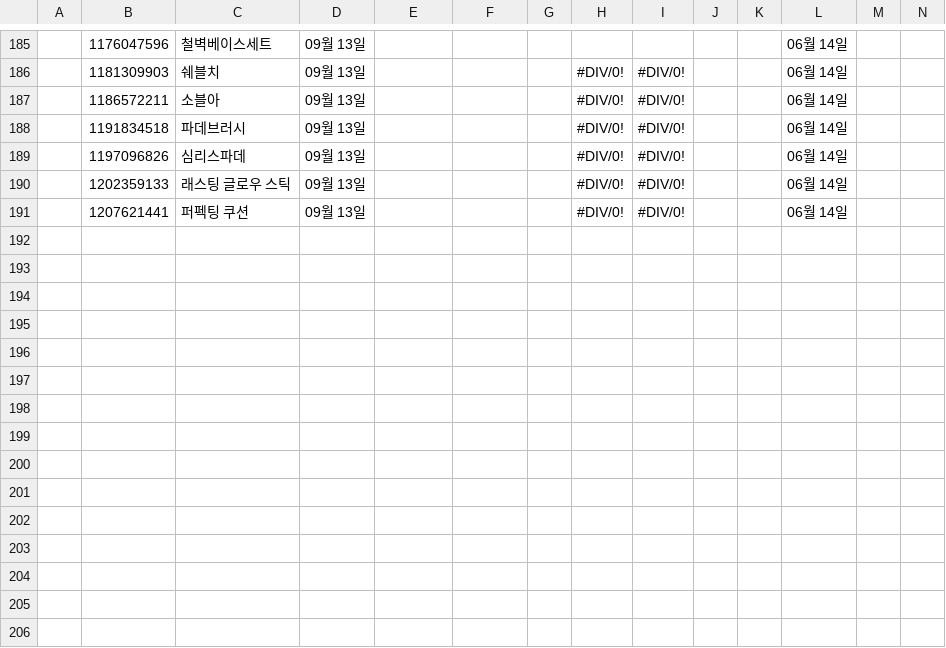
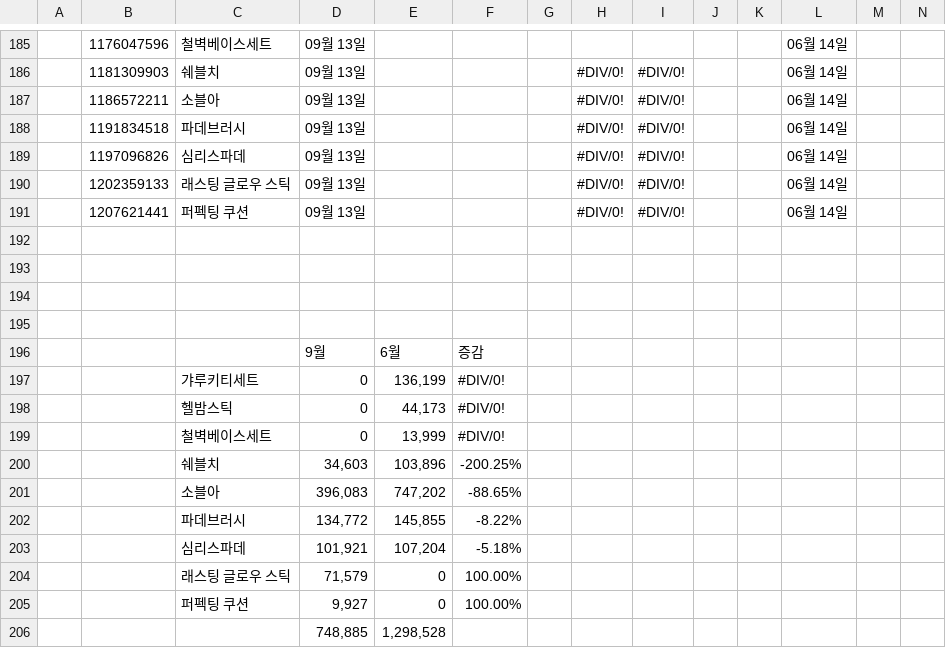
Before and after one commit to qlrltm123-a11y/creative-dashboard, a CSV file: data/megawari-wm-3q.csv, drawn as a sheet; only a part is shown, gaps mark what is left out; rows hold the shown columns only; the diff names each change by its address in the sheet, - before the commit and + after, or states it on an @@ line.

Commit message:
chore: 시트 수동 동기화 2026-09-18T00:37 (data/megawari-wm-3q.csv)

```diff
--- a/data/megawari-wm-3q.csv
+++ b/data/megawari-wm-3q.csv
+row 192: (empty)
+row 193: (empty)
+row 194: (empty)
+row 195: (empty)
+row 196:  |  |  | 9월 | 6월 | 증감
+row 197:  |  | 갸루키티세트 | 0 | 136,199 | #DIV/0!
+row 198:  |  | 헬밤스틱 | 0 | 44,173 | #DIV/0!
+row 199:  |  | 철벽베이스세트 | 0 | 13,999 | #DIV/0!
+row 200:  |  | 쉐블치 | 34,603 | 103,896 | -200.25%
+row 201:  |  | 소블아 | 396,083 | 747,202 | -88.65%
+row 202:  |  | 파데브러시 | 134,772 | 145,855 | -8.22%
+row 203:  |  | 심리스파데 | 101,921 | 107,204 | -5.18%
+row 204:  |  | 래스팅 글로우 스틱 | 71,579 | 0 | 100.00%
+row 205:  |  | 퍼펙팅 쿠션 | 9,927 | 0 | 100.00%
+row 206:  |  |  | 748,885 | 1,298,528
```
